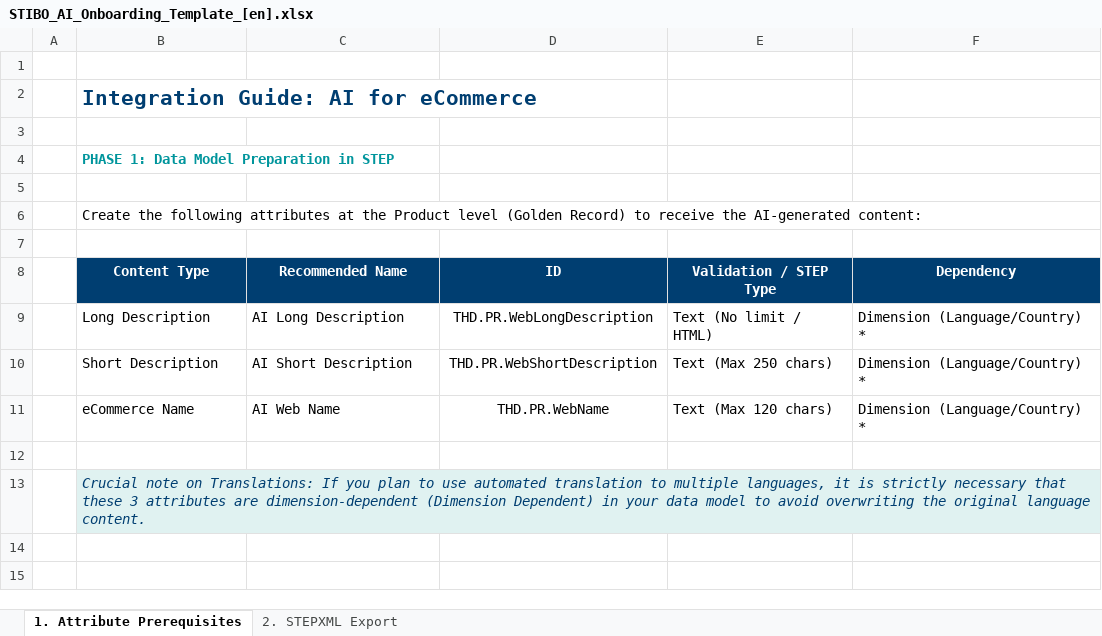
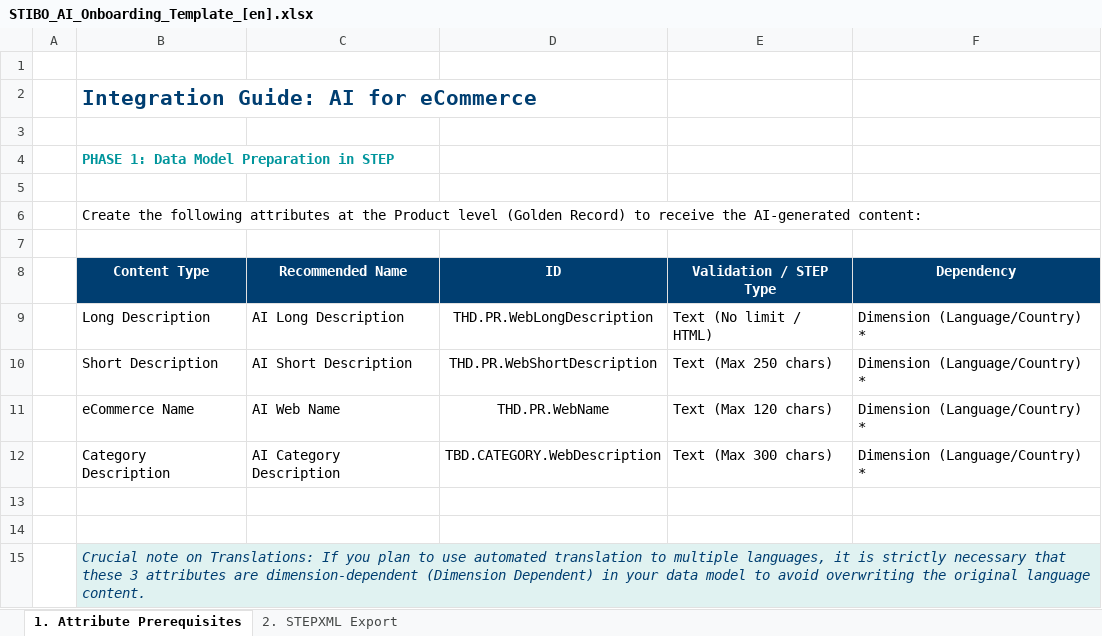
Before and after one commit to jdcubides-goat/GOAT, an Excel workbook: STIBO_AI_Onboarding_Template_[en].xlsx, sheet 1. Attribute Prerequisites, drawn as a sheet; values as stored, in another font and other column widths than the file's, no borders; the diff names each change by its address in the sheet, - before the commit and + after, or states it on an @@ line.

Commit message:
base template

```diff
--- a/STIBO_AI_Onboarding_Template_[en].xlsx (sheet 1. Attribute Prerequisites)
+++ b/STIBO_AI_Onboarding_Template_[en].xlsx (sheet 1. Attribute Prerequisites)
+row 12:  | Category Description | AI Category Description | TBD.CATEGORY.WebDescription | Text (Max 300 chars) | Dimension (Language/Country) *
+row 13: (empty)
```
Also changed, not shown: 1 other file.
